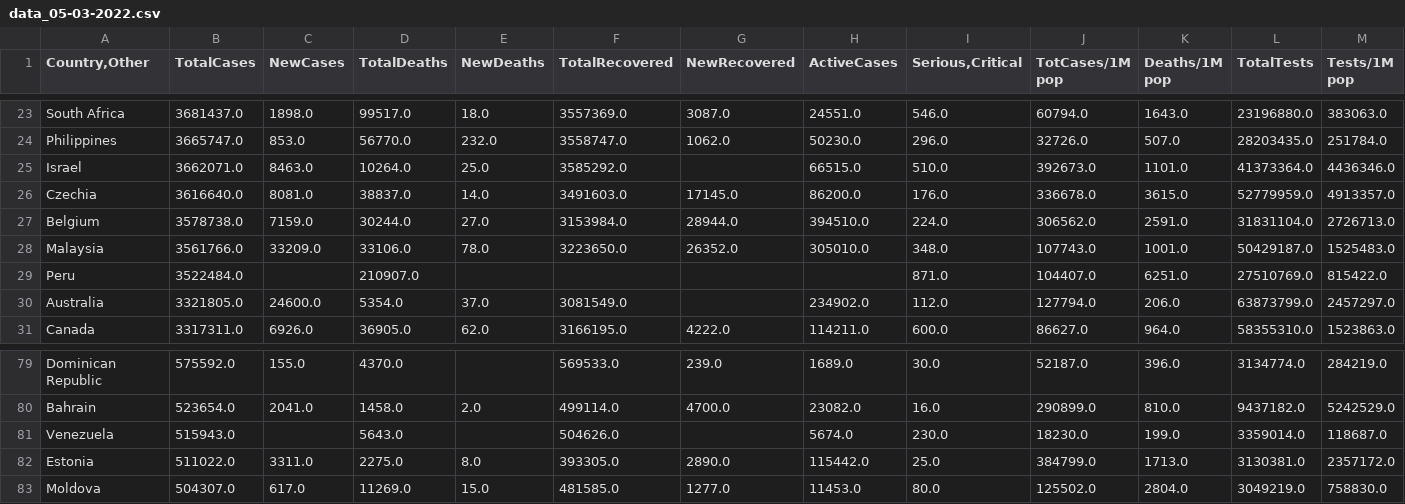
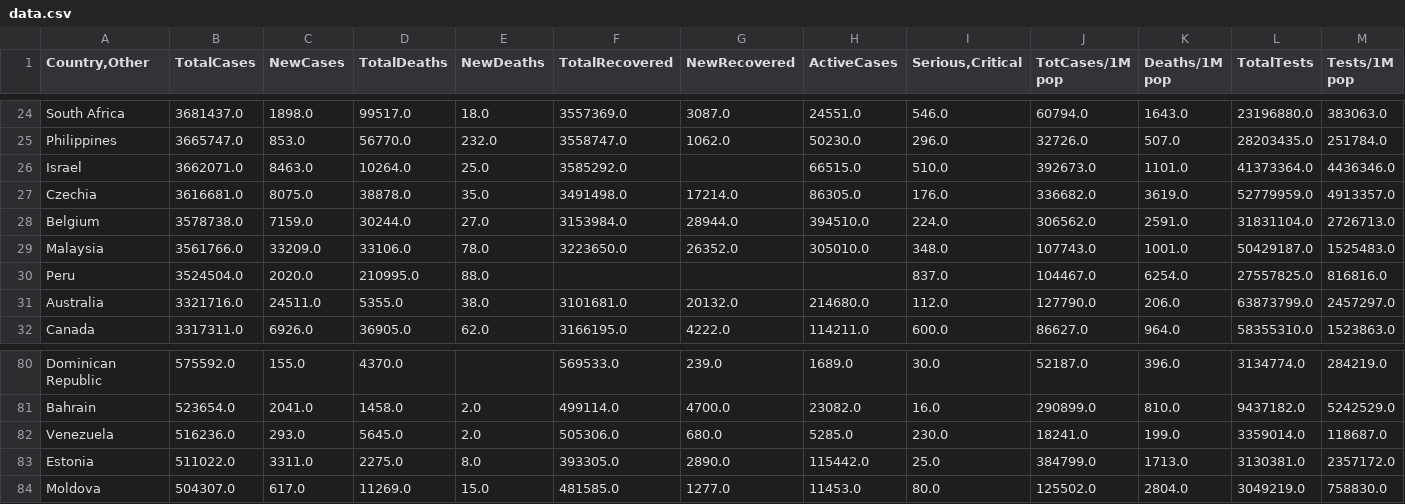
Before and after one commit to trinhhinh729/Lab1---DataVisualization, a CSV file: data.csv (was data_05-03-2022.csv), drawn as a sheet; only a part is shown, gaps mark what is left out; addresses are those after the commit; the diff covers the shown part only; the diff names each change by its address in the sheet, - before the commit and + after, or states it on an @@ line.

```diff
--- a/data_05-03-2022.csv
+++ b/data.csv
-B27 (TotalCases): 3616640.0
+B27 (TotalCases): 3616681.0
-C27 (NewCases): 8081.0
+C27 (NewCases): 8075.0
-D27 (TotalDeaths): 38837.0
+D27 (TotalDeaths): 38878.0
-E27 (NewDeaths): 14.0
+E27 (NewDeaths): 35.0
-F27 (TotalRecovered): 3491603.0
+F27 (TotalRecovered): 3491498.0
-G27 (NewRecovered): 17145.0
+G27 (NewRecovered): 17214.0
-H27 (ActiveCases): 86200.0
+H27 (ActiveCases): 86305.0
-J27 (TotCases/1M pop): 336678.0
+J27 (TotCases/1M pop): 336682.0
-K27 (Deaths/1M pop): 3615.0
+K27 (Deaths/1M pop): 3619.0
-B30 (TotalCases): 3522484.0
+B30 (TotalCases): 3524504.0
-C30 (NewCases): (empty)
+C30 (NewCases): 2020.0
-D30 (TotalDeaths): 210907.0
+D30 (TotalDeaths): 210995.0
-E30 (NewDeaths): (empty)
+E30 (NewDeaths): 88.0
-I30 (Serious,Critical): 871.0
+I30 (Serious,Critical): 837.0
-J30 (TotCases/1M pop): 104407.0
+J30 (TotCases/1M pop): 104467.0
-K30 (Deaths/1M pop): 6251.0
+K30 (Deaths/1M pop): 6254.0
-L30 (TotalTests): 27510769.0
+L30 (TotalTests): 27557825.0
-M30 (Tests/1M pop): 815422.0
+M30 (Tests/1M pop): 816816.0
-B31 (TotalCases): 3321805.0
+B31 (TotalCases): 3321716.0
-C31 (NewCases): 24600.0
+C31 (NewCases): 24511.0
-D31 (TotalDeaths): 5354.0
+D31 (TotalDeaths): 5355.0
-E31 (NewDeaths): 37.0
+E31 (NewDeaths): 38.0
-F31 (TotalRecovered): 3081549.0
+F31 (TotalRecovered): 3101681.0
-G31 (NewRecovered): (empty)
+G31 (NewRecovered): 20132.0
-H31 (ActiveCases): 234902.0
+H31 (ActiveCases): 214680.0
-J31 (TotCases/1M pop): 127794.0
+J31 (TotCases/1M pop): 127790.0
-B82 (TotalCases): 515943.0
+B82 (TotalCases): 516236.0
-C82 (NewCases): (empty)
+C82 (NewCases): 293.0
-D82 (TotalDeaths): 5643.0
+D82 (TotalDeaths): 5645.0
-E82 (NewDeaths): (empty)
+E82 (NewDeaths): 2.0
-F82 (TotalRecovered): 504626.0
+F82 (TotalRecovered): 505306.0
-G82 (NewRecovered): (empty)
+G82 (NewRecovered): 680.0
-H82 (ActiveCases): 5674.0
+H82 (ActiveCases): 5285.0
-J82 (TotCases/1M pop): 18230.0
+J82 (TotCases/1M pop): 18241.0
```
Also changed, not shown: 1 moved row and 19 edited cells elsewhere in this file, 2 other files.
